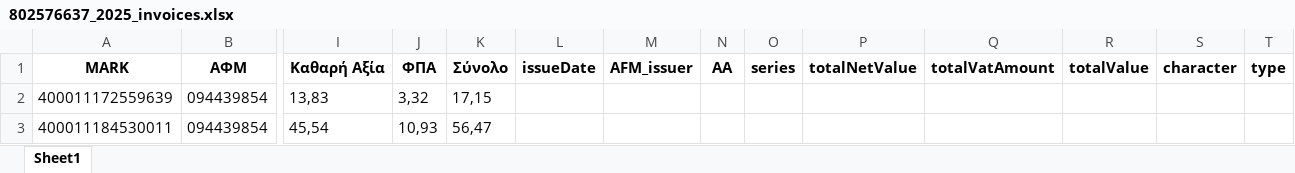
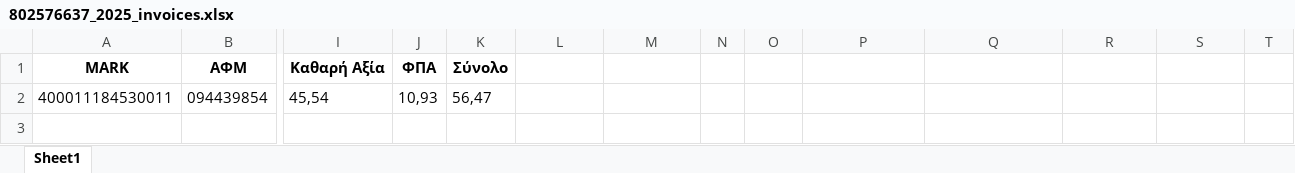
Before and after one commit to douradonis/Firebed_private, an Excel workbook: data/excel/802576637_2025_invoices.xlsx, sheet Sheet1, drawn as a sheet; only a part is shown, gaps mark what is left out; values as stored, in another font and other column widths than the file's, no borders; rows hold the shown columns only; the diff names each change by its address in the sheet, - before the commit and + after, or states it on an @@ line.

```diff
--- a/data/excel/802576637_2025_invoices.xlsx (sheet Sheet1)
+++ b/data/excel/802576637_2025_invoices.xlsx (sheet Sheet1)
-L1: issueDate
+L1: (empty)
-M1: AFM_issuer
+M1: (empty)
-N1: AA
+N1: (empty)
-O1: series
+O1: (empty)
-P1: totalNetValue
+P1: (empty)
-Q1: totalVatAmount
+Q1: (empty)
-R1: totalValue
+R1: (empty)
-S1: character
+S1: (empty)
-T1: type
+T1: (empty)
-row 2: 400011172559639 | 094439854 | 13,83 | 3,32 | 17,15
```
Also changed, not shown: 3 other files.
